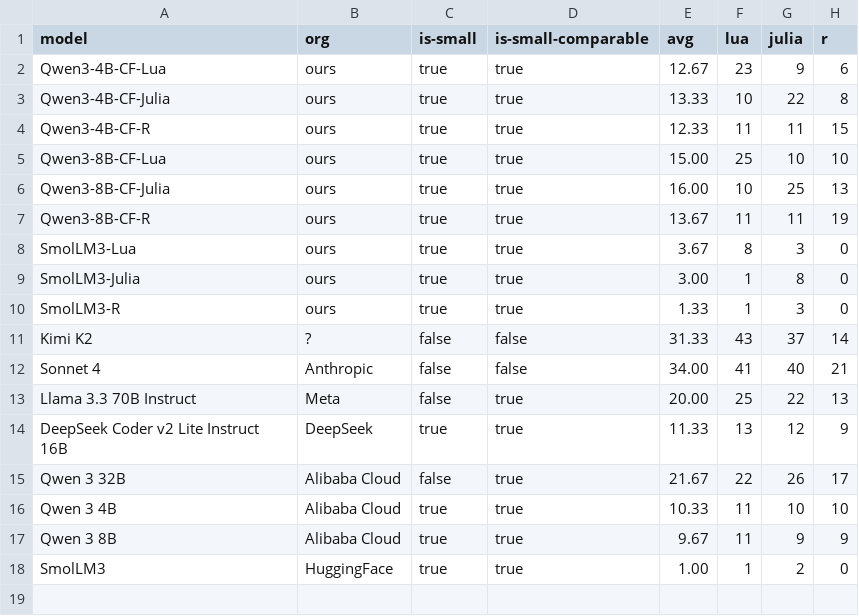
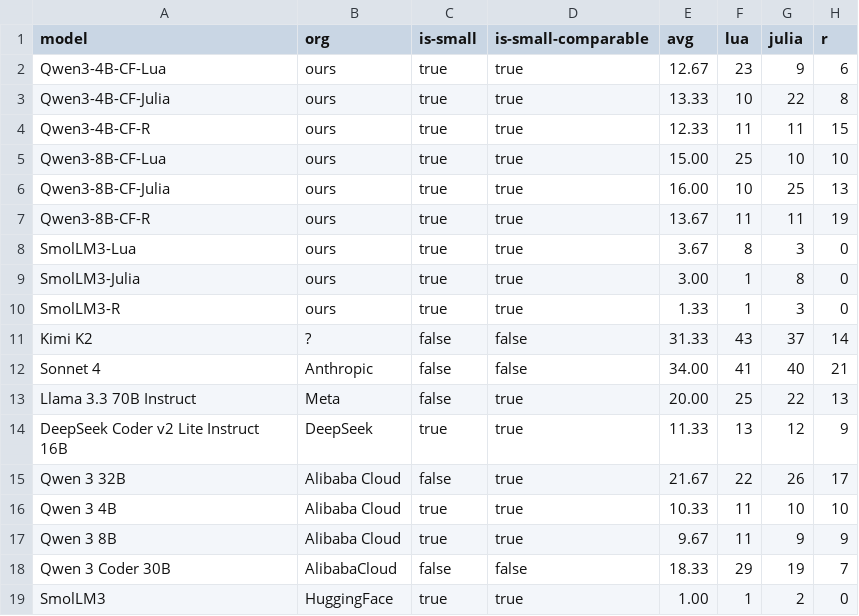
Before and after one commit to Ag-LiveCodeBench-X/Ag-LiveCodeBench-X.github.io, a CSV file: aglcbx-main-pls.csv, drawn as a sheet; the diff names each change by its address in the sheet, - before the commit and + after, or states it on an @@ line.

Commit message:
Updates

```diff
--- a/aglcbx-main-pls.csv
+++ b/aglcbx-main-pls.csv
+row 18: Qwen 3 Coder 30B | AlibabaCloud | false | false | 18.33 | 29 | 19 | 7
```
